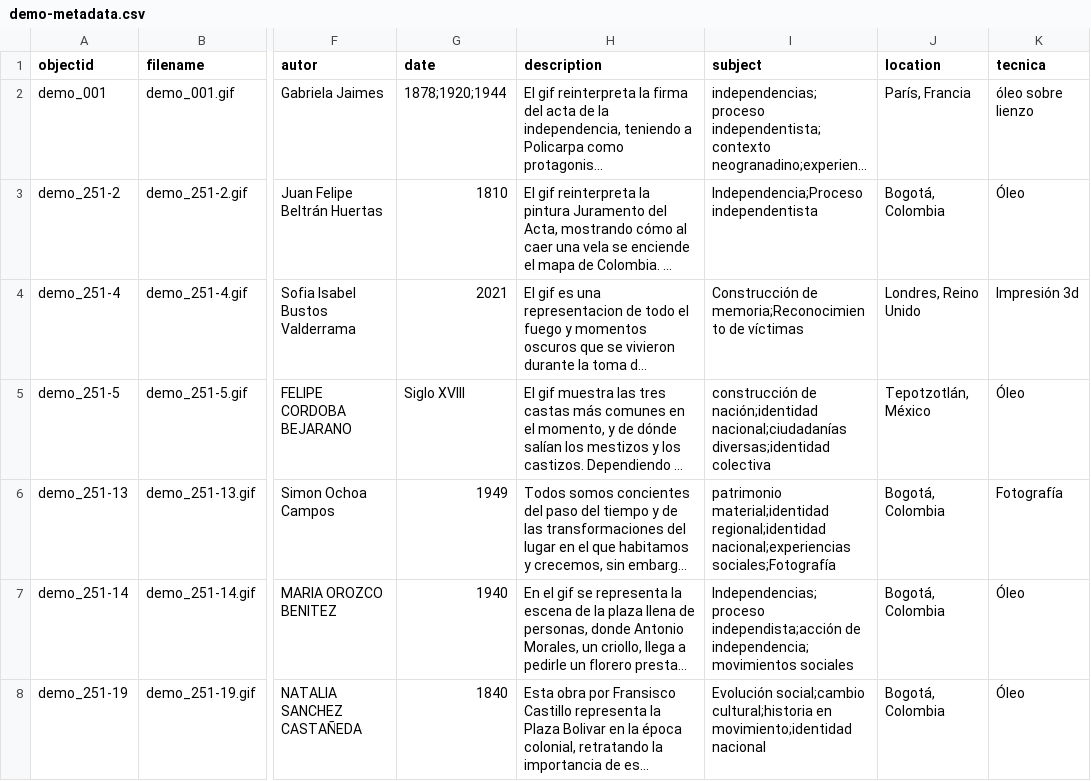
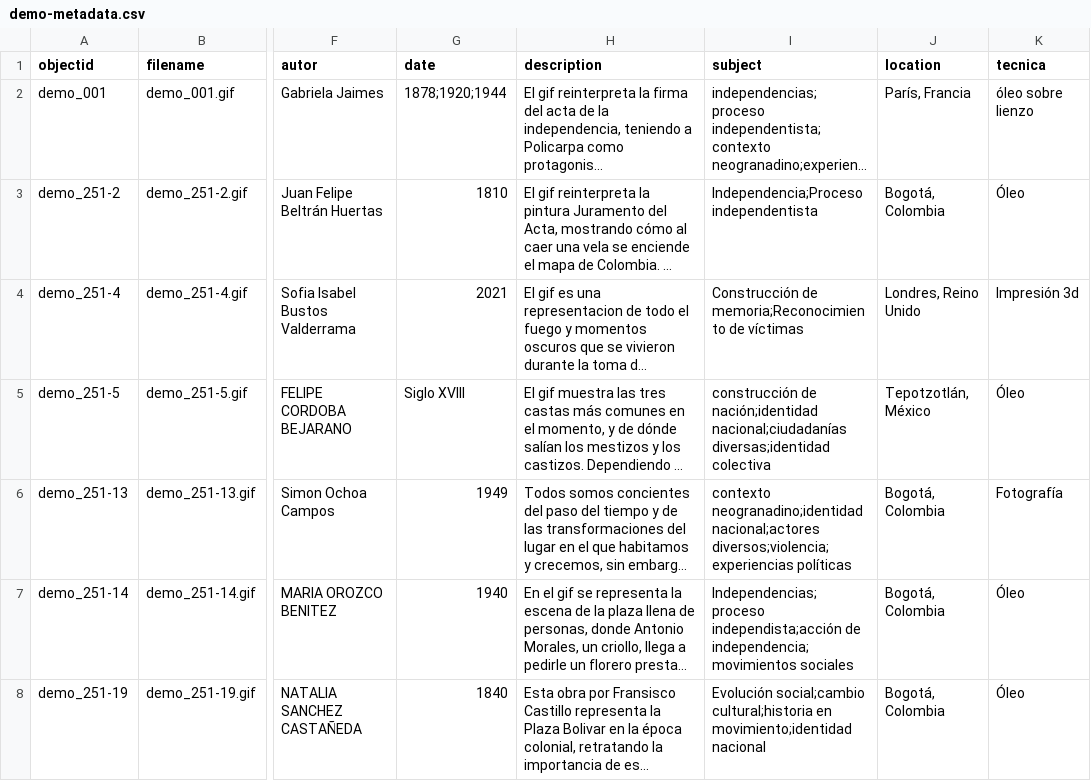
Before and after one commit to cdigitaljaveriana/museogif, a CSV file: _data/demo-metadata.csv, drawn as a sheet; only a part is shown, gaps mark what is left out; long unchanged cells end in …; the diff covers the shown part only; the diff names each change by its address in the sheet, - before the commit and + after, or states it on an @@ line.

Commit message:
Update demo-metadata.csv

```diff
--- a/_data/demo-metadata.csv
+++ b/_data/demo-metadata.csv
-I6 (subject): patrimonio material;identidad regional;identidad nacional;experiencias sociales;Fotografía
+I6 (subject): contexto neogranadino;identidad nacional;actores diversos;violencia;experiencias políticas
```
Also changed, not shown: 3 edited cells elsewhere in this file.
